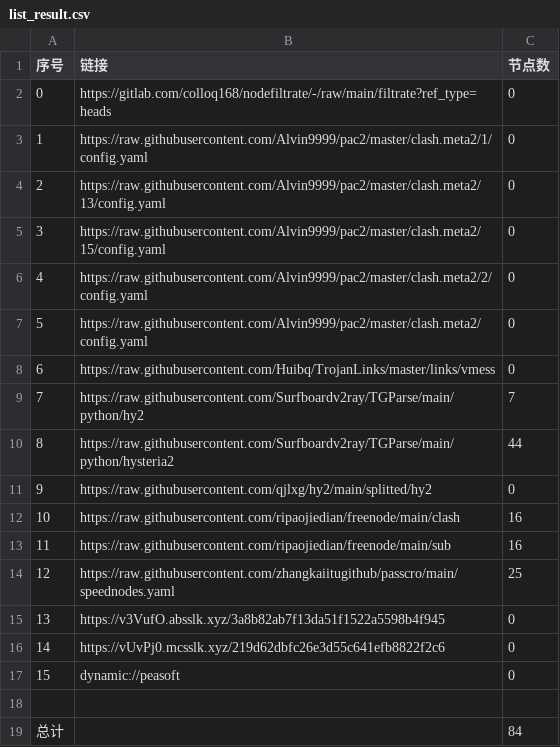
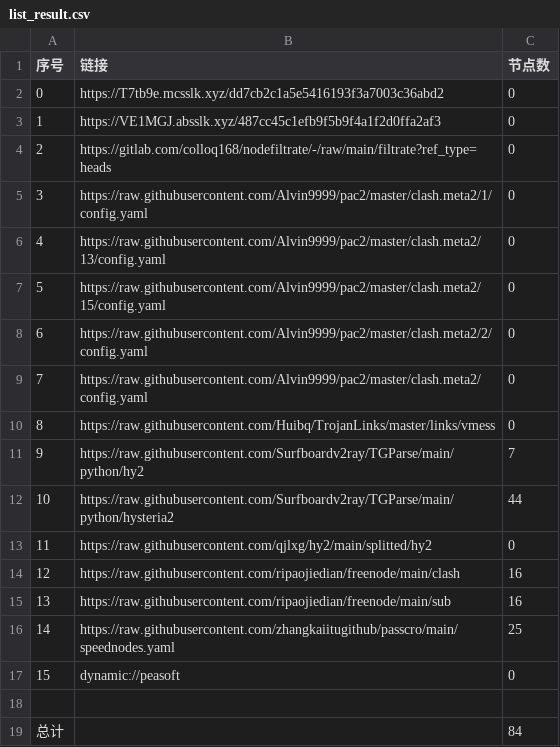
Before and after one commit to aqswaqsw/-dl, a CSV file: list_result.csv, drawn as a sheet; removed rows and columns are numbered as before the commit, all else as after; the diff names each change by its address in the sheet, - before the commit and + after, or states it on an @@ line.

```diff
--- a/list_result.csv
+++ b/list_result.csv
+row 2: 0 | https://T7tb9e.mcsslk.xyz/dd7cb2c1a5e5416193f3a7003c36abd2 | 0
+row 3: 1 | https://VE1MGJ.absslk.xyz/487cc45c1efb9f5b9f4a1f2d0ffa2af3 | 0
@@ column A (序号) renumbered between rows 4 and 16 @@
-row 15: 13 | https://v3VufO.absslk.xyz/3a8b82ab7f13da51f1522a5598b4f945 | 0
-row 16: 14 | https://vUvPj0.mcsslk.xyz/219d62dbfc26e3d55c641efb8822f2c6 | 0
```
Also changed, not shown: 23 other files.
